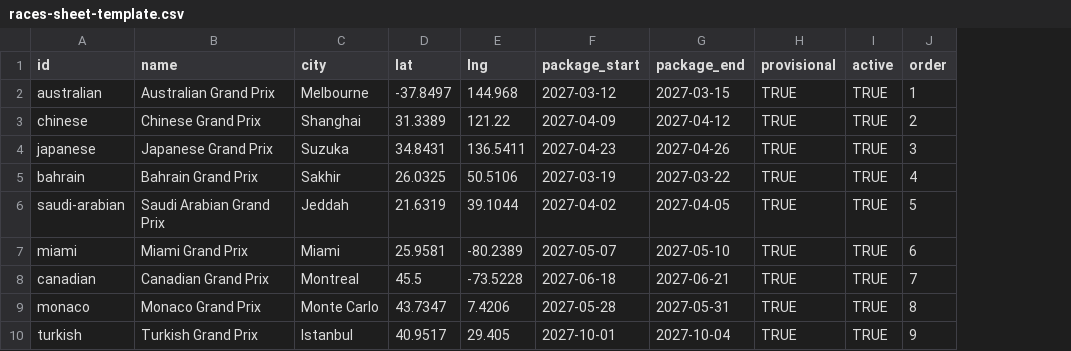
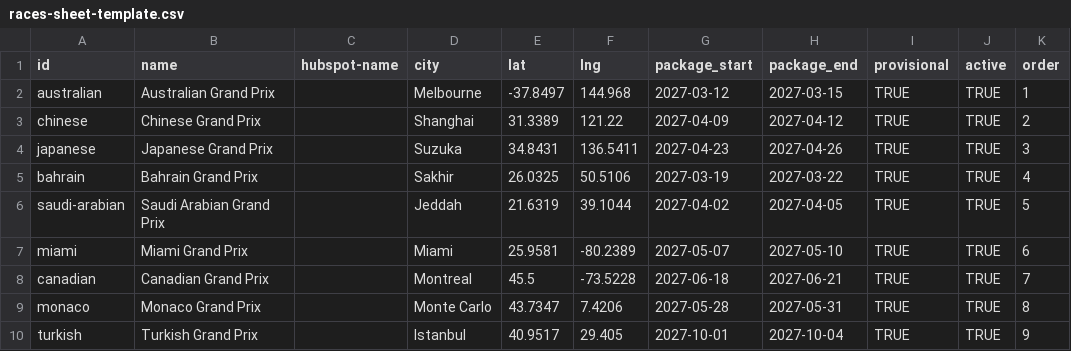
Before and after one commit to GrandToursTravel/gpgt-sales-crd, a CSV file: docs/races-sheet-template.csv, drawn as a sheet; only a part is shown; the diff names each change by its address in the sheet, - before the commit and + after, or states it on an @@ line.

Commit message:
fix(hubspot): events field now uses hubspot-name from the feeder sheet

```diff
--- a/docs/races-sheet-template.csv
+++ b/docs/races-sheet-template.csv
+column C (hubspot-name), empty
```
Also changed, not shown: 8 other files.
